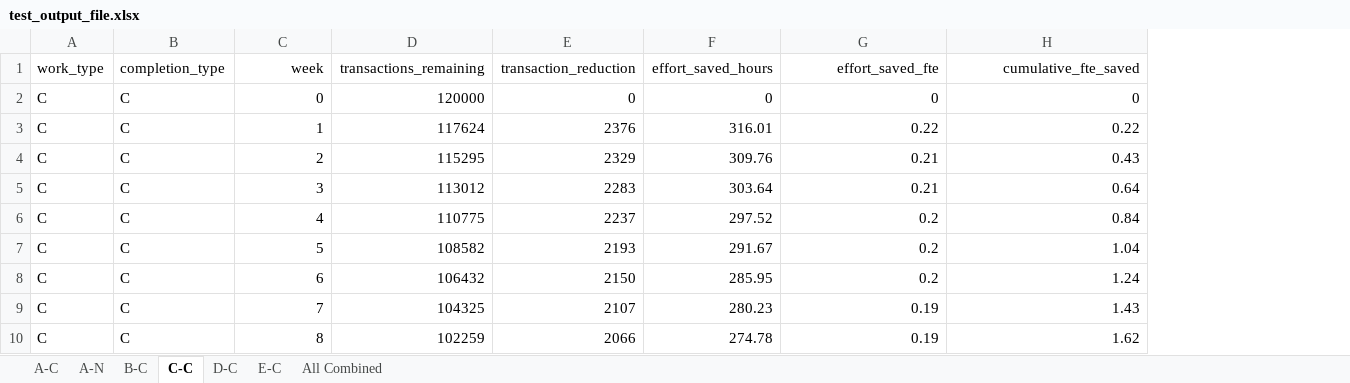
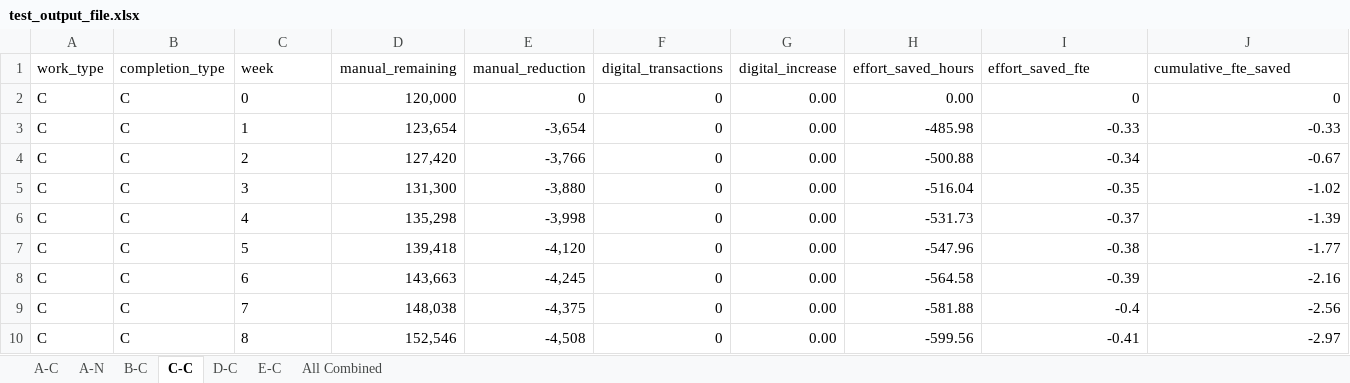
Before and after one commit to dtminnick/growth, an Excel workbook: output/test_output_file.xlsx, sheet C-C, drawn as a sheet; only a part is shown; values as stored, in another font and other column widths than the file's, no borders; removed rows and columns are numbered as before the commit, all else as after; the diff covers the shown part only; the diff names each change by its address in the sheet, - before the commit and + after, or states it on an @@ line.

Commit message:
Changes to include digital transactions

```diff
--- a/output/test_output_file.xlsx (sheet C-C)
+++ b/output/test_output_file.xlsx (sheet C-C)
-column D (transactions_remaining), rows 2-10: 120000 | 117624 | 115295 | 113012 | 110775 | 108582 | 106432 | 104325 | 102259
-column E (transaction_reduction), rows 2-10: 0 | 2376 | 2329 | 2283 | 2237 | 2193 | 2150 | 2107 | 2066
+column D (manual_remaining), rows 2-10: 120,000 | 123,654 | 127,420 | 131,300 | 135,298 | 139,418 | 143,663 | 148,038 | 152,546
+column E (manual_reduction), rows 2-10: 0 | -3,654 | -3,766 | -3,880 | -3,998 | -4,120 | -4,245 | -4,375 | -4,508
+column F (digital_transactions), rows 2-10: all 0
+column G (digital_increase), rows 2-10: all 0.00
-C1:C10 alignment: right
+C1:C10 alignment: left
-I1:J1 alignment: right
+I1:J1 alignment: left
-H2 (effort_saved_hours): 0
+H2 (effort_saved_hours): 0.00
-H3 (effort_saved_hours): 316.01
+H3 (effort_saved_hours): -485.98
-I3 (effort_saved_fte): 0.22
+I3 (effort_saved_fte): -0.33
-J3 (cumulative_fte_saved): 0.22
+J3 (cumulative_fte_saved): -0.33
-H4 (effort_saved_hours): 309.76
+H4 (effort_saved_hours): -500.88
-I4 (effort_saved_fte): 0.21
+I4 (effort_saved_fte): -0.34
-J4 (cumulative_fte_saved): 0.43
+J4 (cumulative_fte_saved): -0.67
-H5 (effort_saved_hours): 303.64
+H5 (effort_saved_hours): -516.04
-I5 (effort_saved_fte): 0.21
+I5 (effort_saved_fte): -0.35
-J5 (cumulative_fte_saved): 0.64
+J5 (cumulative_fte_saved): -1.02
-H6 (effort_saved_hours): 297.52
+H6 (effort_saved_hours): -531.73
-I6 (effort_saved_fte): 0.2
+I6 (effort_saved_fte): -0.37
-J6 (cumulative_fte_saved): 0.84
+J6 (cumulative_fte_saved): -1.39
-H7 (effort_saved_hours): 291.67
+H7 (effort_saved_hours): -547.96
-I7 (effort_saved_fte): 0.2
+I7 (effort_saved_fte): -0.38
-J7 (cumulative_fte_saved): 1.04
+J7 (cumulative_fte_saved): -1.77
-H8 (effort_saved_hours): 285.95
+H8 (effort_saved_hours): -564.58
-I8 (effort_saved_fte): 0.2
+I8 (effort_saved_fte): -0.39
-J8 (cumulative_fte_saved): 1.24
+J8 (cumulative_fte_saved): -2.16
-H9 (effort_saved_hours): 280.23
+H9 (effort_saved_hours): -581.88
-I9 (effort_saved_fte): 0.19
+I9 (effort_saved_fte): -0.4
-J9 (cumulative_fte_saved): 1.43
+J9 (cumulative_fte_saved): -2.56
-H10 (effort_saved_hours): 274.78
+H10 (effort_saved_hours): -599.56
-I10 (effort_saved_fte): 0.19
+I10 (effort_saved_fte): -0.41
-J10 (cumulative_fte_saved): 1.62
+J10 (cumulative_fte_saved): -2.97
```
Also changed, not shown: 132 edited cells and cell formats elsewhere in this sheet, sheet A-C, sheet E-C, sheet B-C, sheet A-N, sheet D-C, sheet All Combined, 3 other files.
